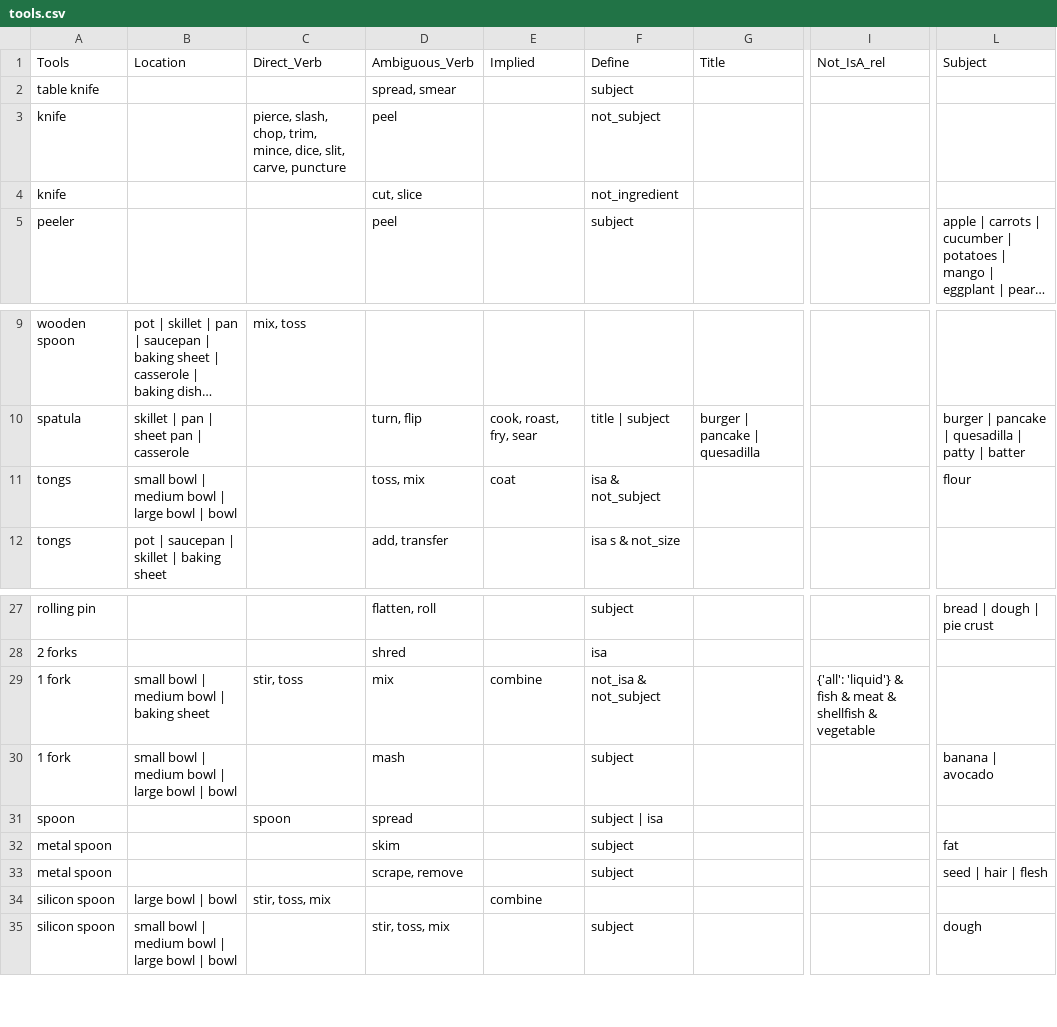
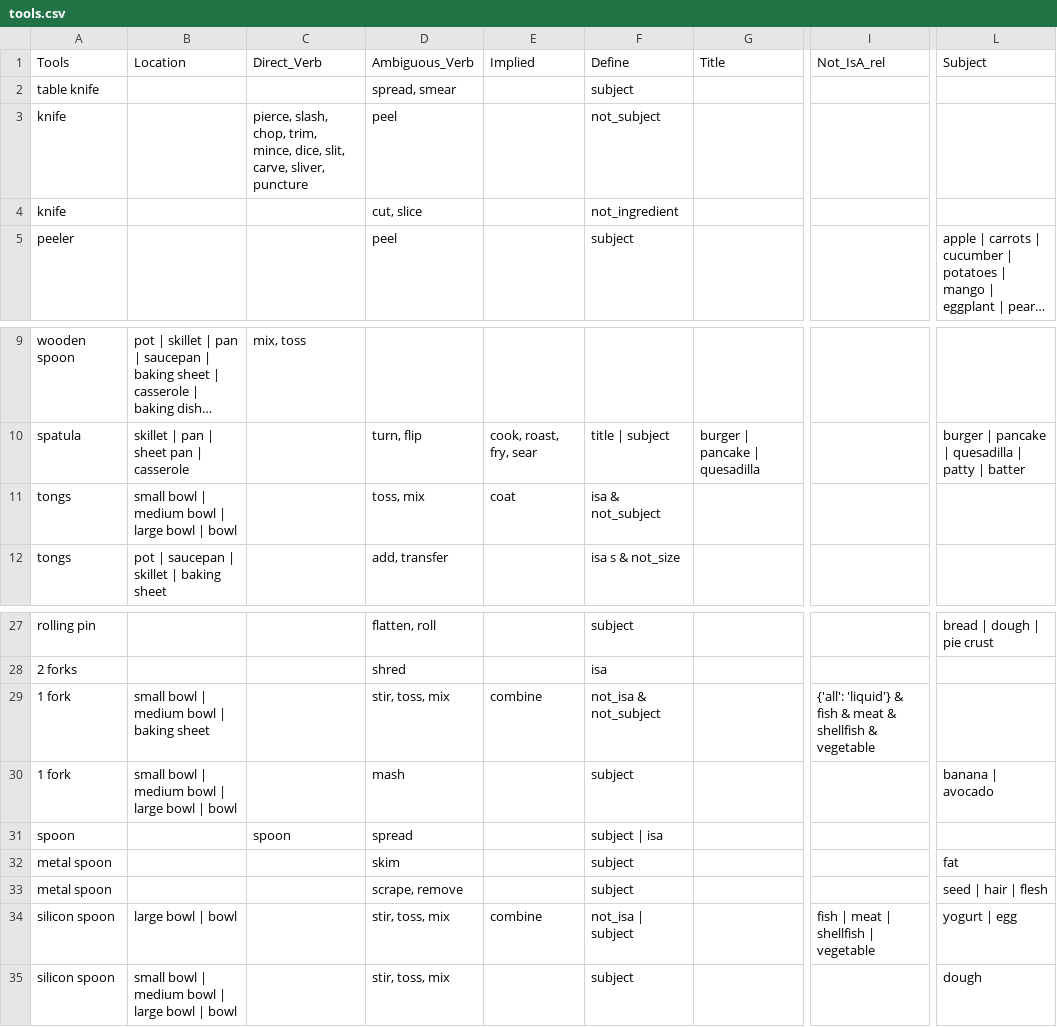
Before and after one commit to finckenstein/CS_BA_project, a CSV file: data/constructed_knowledge/tools.csv, drawn as a sheet; only a part is shown, gaps mark what is left out; long unchanged cells end in …; the diff names each change by its address in the sheet, - before the commit and + after, or states it on an @@ line.

```diff
--- a/data/constructed_knowledge/tools.csv
+++ b/data/constructed_knowledge/tools.csv
-C3 (Direct_Verb): …slit, carve, puncture
+C3 (Direct_Verb): …slit, carve, sliver, puncture
-L11 (Subject): flour
+L11 (Subject): (empty)
-C29 (Direct_Verb): stir, toss
+C29 (Direct_Verb): (empty)
-D29 (Ambiguous_Verb): mix
+D29 (Ambiguous_Verb): stir, toss, mix
-C34 (Direct_Verb): stir, toss, mix
+C34 (Direct_Verb): (empty)
-D34 (Ambiguous_Verb): (empty)
+D34 (Ambiguous_Verb): stir, toss, mix
-F34 (Define): (empty)
+F34 (Define): not_isa | subject
-I34 (Not_IsA_rel): (empty)
+I34 (Not_IsA_rel): fish | meat | shellfish | vegetable
-L34 (Subject): (empty)
+L34 (Subject): yogurt | egg
```
Also changed, not shown: 15 other files.
